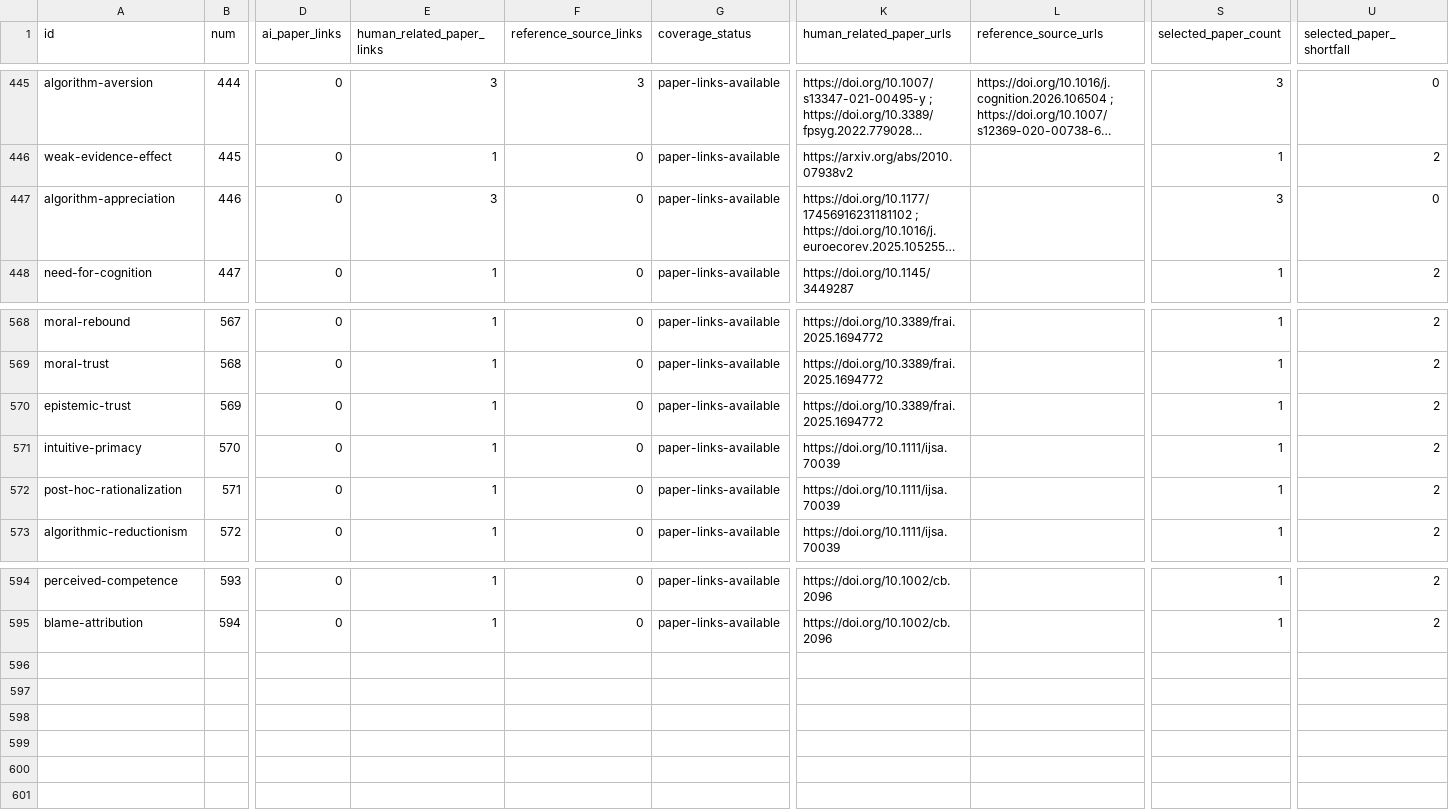
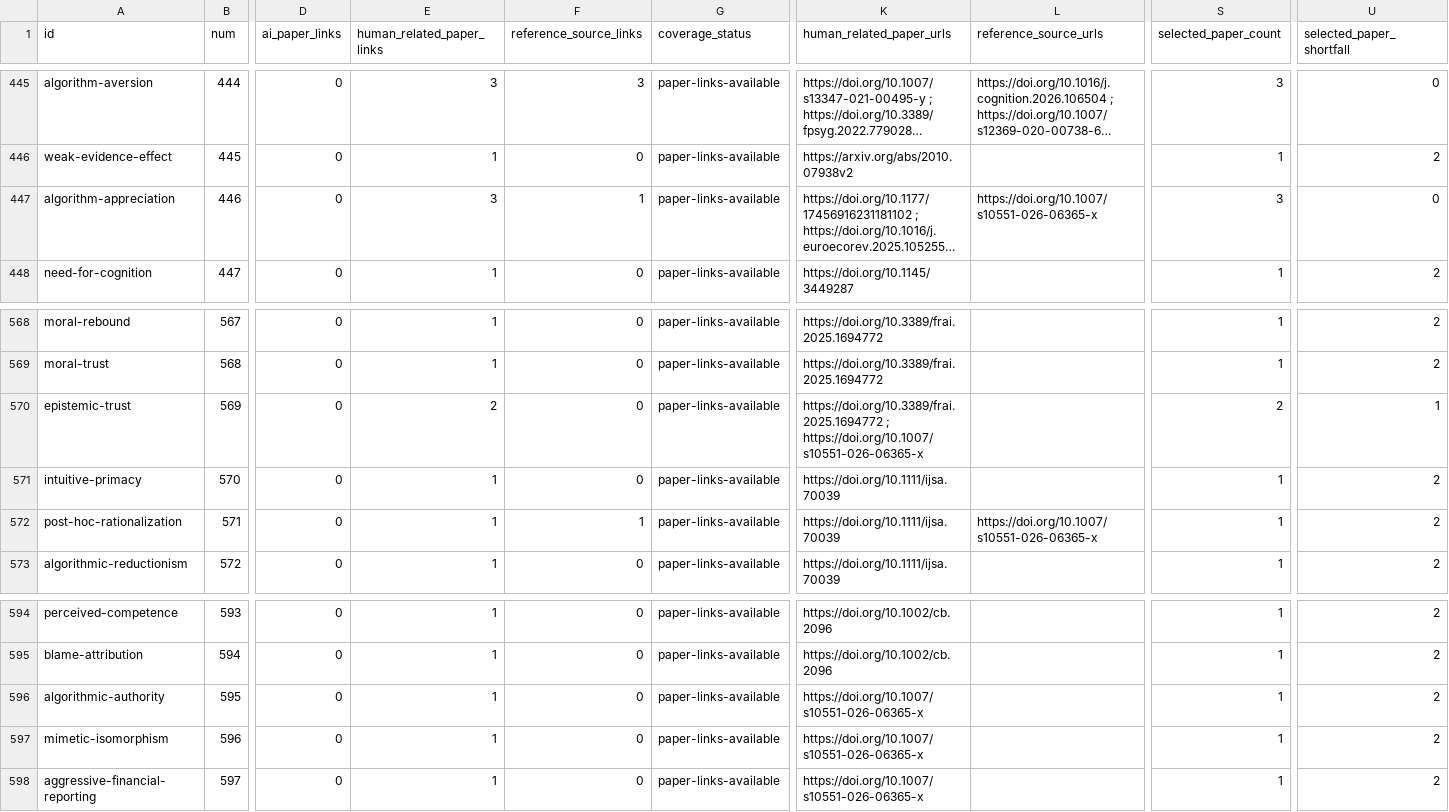
Before and after one commit to danlex/ethicalhive, a CSV file: docs/source-coverage.csv, drawn as a sheet; only a part is shown, gaps mark what is left out; long unchanged cells end in …; rows hold the shown columns only; the diff names each change by its address in the sheet, - before the commit and + after, or states it on an @@ line.

Commit message:
Review PDF 0137: scope algorithmic authority and accounting judgment

```diff
--- a/docs/source-coverage.csv
+++ b/docs/source-coverage.csv
-F447 (reference_source_links): 0
+F447 (reference_source_links): 1
-L447 (reference_source_urls): (empty)
+L447 (reference_source_urls): https://doi.org/10.1007/s10551-026-06365-x
-E570 (human_related_paper_links): 1
+E570 (human_related_paper_links): 2
-K570 (human_related_paper_urls): https://doi.org/10.3389/frai.2025.1694772
+K570 (human_related_paper_urls): https://doi.org/10.3389/frai.2025.1694772 ; https://doi.org/10.1007/s10551-026-06365-x
-S570 (selected_paper_count): 1
+S570 (selected_paper_count): 2
-U570 (selected_paper_shortfall): 2
+U570 (selected_paper_shortfall): 1
-F572 (reference_source_links): 0
+F572 (reference_source_links): 1
-L572 (reference_source_urls): (empty)
+L572 (reference_source_urls): https://doi.org/10.1007/s10551-026-06365-x
+row 596: algorithmic-authority | 595 | 0 | 1 | 0 | paper-links-available | https://doi.org/10.1007/s10551-026-06365-x |  | 1 | 2
+row 597: mimetic-isomorphism | 596 | 0 | 1 | 0 | paper-links-available | https://doi.org/10.1007/s10551-026-06365-x |  | 1 | 2
+row 598: aggressive-financial-reporting | 597 | 0 | 1 | 0 | paper-links-available | https://doi.org/10.1007/s10551-026-06365-x |  | 1 | 2
```
Also changed, not shown: 14 other files.
